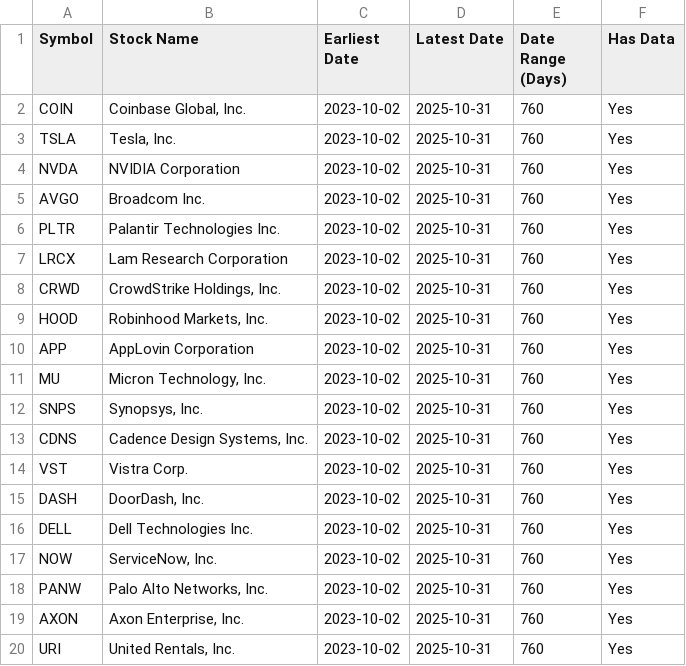
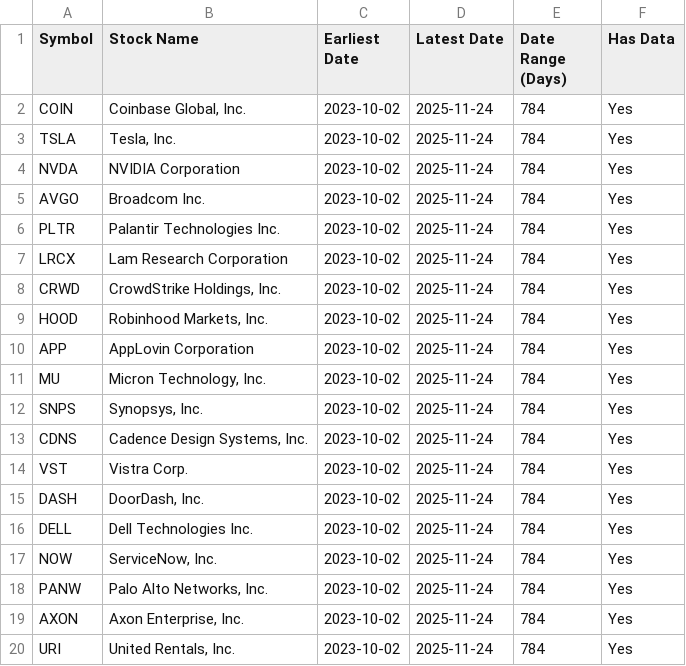
Before and after one commit to bettyabay/AlphaAnalyst-Trading-AI-Agent, a CSV file: daily_market_data_coverage_report_quick.csv, drawn as a sheet.

```diff
--- a/daily_market_data_coverage_report_quick.csv
+++ b/daily_market_data_coverage_report_quick.csv
@@ -1,20 +1,20 @@
 Symbol,Stock Name,Earliest Date,Latest Date,Date Range (Days),Has Data
-COIN,"Coinbase Global, Inc.",2023-10-02,2025-10-31,760,Yes
-TSLA,"Tesla, Inc.",2023-10-02,2025-10-31,760,Yes
-NVDA,NVIDIA Corporation,2023-10-02,2025-10-31,760,Yes
-AVGO,Broadcom Inc.,2023-10-02,2025-10-31,760,Yes
-PLTR,Palantir Technologies Inc.,2023-10-02,2025-10-31,760,Yes
-LRCX,Lam Research Corporation,2023-10-02,2025-10-31,760,Yes
-CRWD,"CrowdStrike Holdings, Inc.",2023-10-02,2025-10-31,760,Yes
-HOOD,"Robinhood Markets, Inc.",2023-10-02,2025-10-31,760,Yes
-APP,AppLovin Corporation,2023-10-02,2025-10-31,760,Yes
-MU,"Micron Technology, Inc.",2023-10-02,2025-10-31,760,Yes
-SNPS,"Synopsys, Inc.",2023-10-02,2025-10-31,760,Yes
-CDNS,"Cadence Design Systems, Inc.",2023-10-02,2025-10-31,760,Yes
-VST,Vistra Corp.,2023-10-02,2025-10-31,760,Yes
-DASH,"DoorDash, Inc.",2023-10-02,2025-10-31,760,Yes
-DELL,Dell Technologies Inc.,2023-10-02,2025-10-31,760,Yes
-NOW,"ServiceNow, Inc.",2023-10-02,2025-10-31,760,Yes
-PANW,"Palo Alto Networks, Inc.",2023-10-02,2025-10-31,760,Yes
-AXON,"Axon Enterprise, Inc.",2023-10-02,2025-10-31,760,Yes
-URI,"United Rentals, Inc.",2023-10-02,2025-10-31,760,Yes
+COIN,"Coinbase Global, Inc.",2023-10-02,2025-11-24,784,Yes
+TSLA,"Tesla, Inc.",2023-10-02,2025-11-24,784,Yes
+NVDA,NVIDIA Corporation,2023-10-02,2025-11-24,784,Yes
+AVGO,Broadcom Inc.,2023-10-02,2025-11-24,784,Yes
+PLTR,Palantir Technologies Inc.,2023-10-02,2025-11-24,784,Yes
+LRCX,Lam Research Corporation,2023-10-02,2025-11-24,784,Yes
+CRWD,"CrowdStrike Holdings, Inc.",2023-10-02,2025-11-24,784,Yes
+HOOD,"Robinhood Markets, Inc.",2023-10-02,2025-11-24,784,Yes
+APP,AppLovin Corporation,2023-10-02,2025-11-24,784,Yes
+MU,"Micron Technology, Inc.",2023-10-02,2025-11-24,784,Yes
+SNPS,"Synopsys, Inc.",2023-10-02,2025-11-24,784,Yes
+CDNS,"Cadence Design Systems, Inc.",2023-10-02,2025-11-24,784,Yes
+VST,Vistra Corp.,2023-10-02,2025-11-24,784,Yes
+DASH,"DoorDash, Inc.",2023-10-02,2025-11-24,784,Yes
+DELL,Dell Technologies Inc.,2023-10-02,2025-11-24,784,Yes
+NOW,"ServiceNow, Inc.",2023-10-02,2025-11-24,784,Yes
+PANW,"Palo Alto Networks, Inc.",2023-10-02,2025-11-24,784,Yes
+AXON,"Axon Enterprise, Inc.",2023-10-02,2025-11-24,784,Yes
+URI,"United Rentals, Inc.",2023-10-02,2025-11-24,784,Yes
```
Also changed, not shown: 1min_market_data_coverage_report_quick.csv, market_data_coverage_report_quick.csv, 3 other files.
